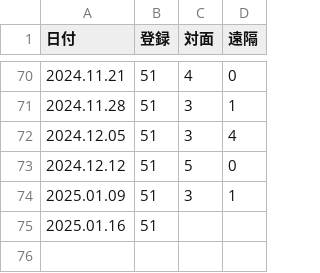
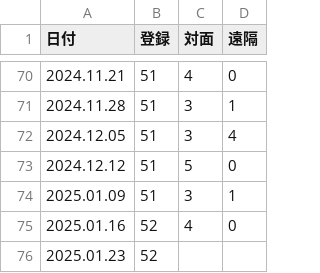
Before and after one commit to icu-hsuzuki/biblestudy, a CSV file: data/participants.csv, drawn as a sheet; only a part is shown, gaps mark what is left out.

```diff
--- a/data/participants.csv
+++ b/data/participants.csv
@@ -74,2 +74,3 @@
 2025.01.09,51,3,1
-2025.01.16,51,,
+2025.01.16,52,4,0
+2025.01.23,52,,
```
Also changed, not shown: 7 other files.
